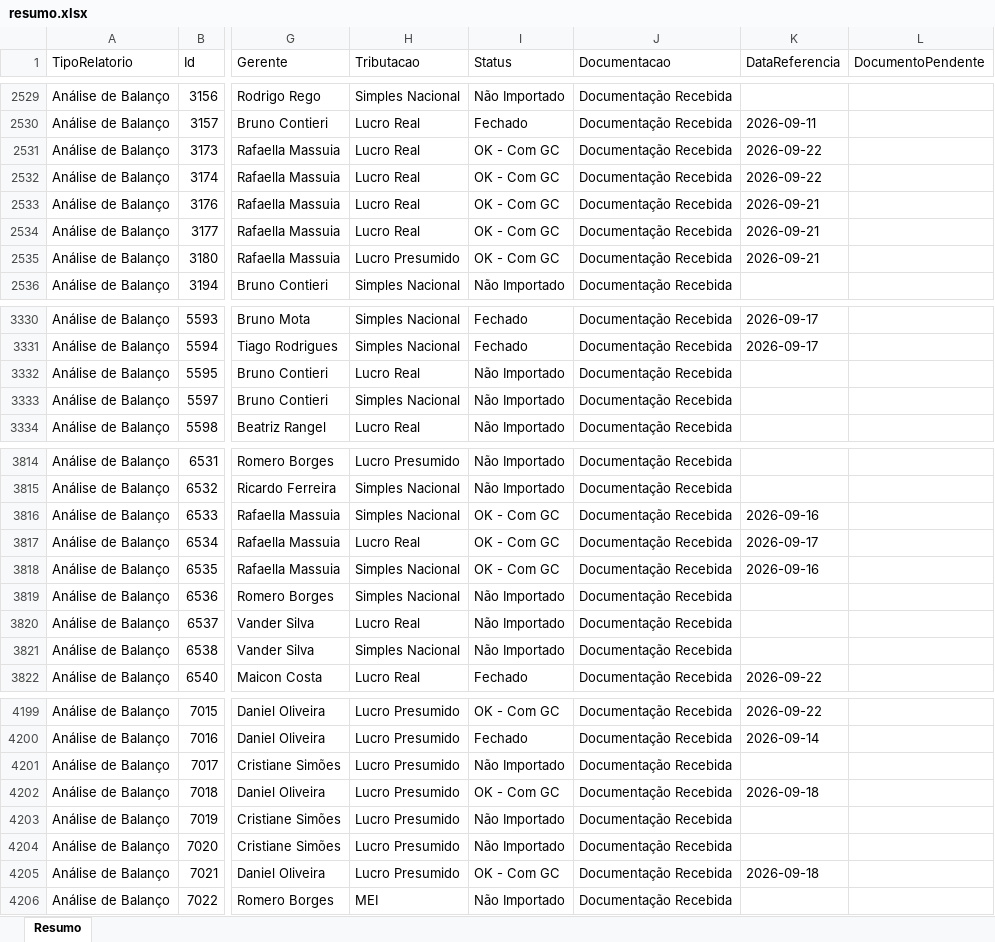
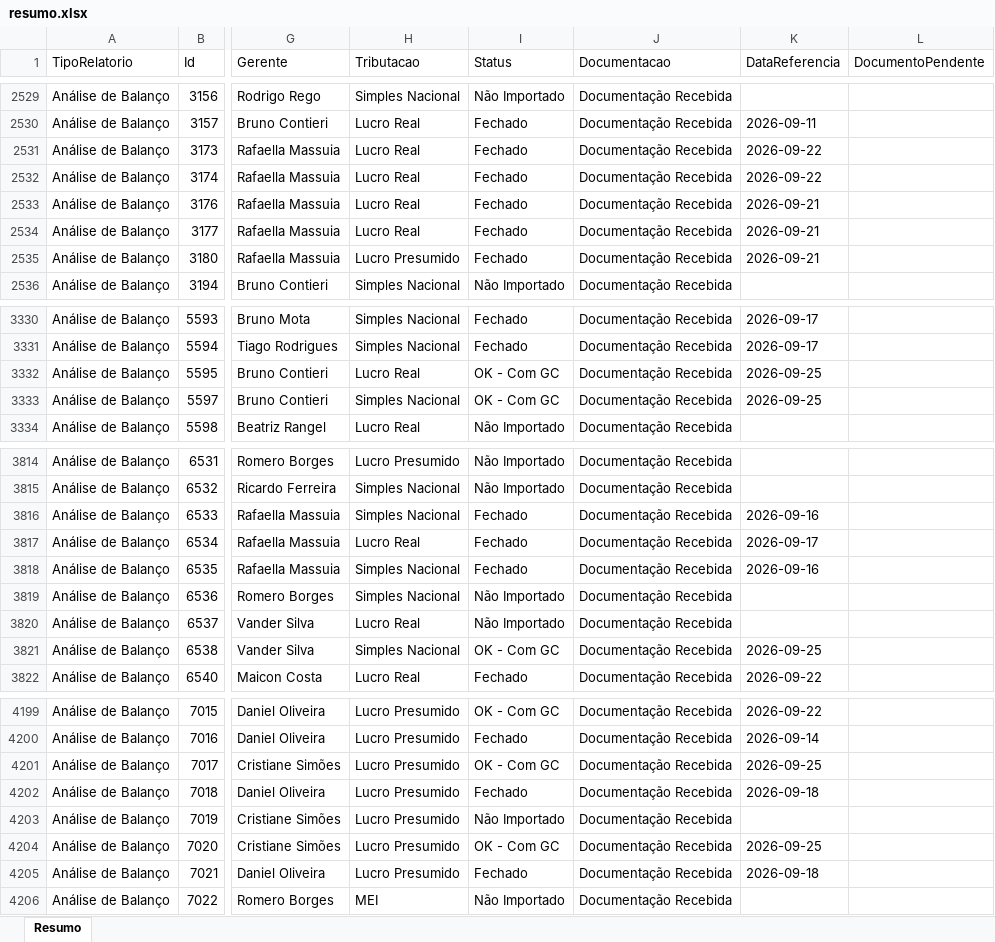
Before and after one commit to Controladoria-MG/Controle-de-Fechamentos, an Excel workbook: data/relatorio_fechamentos/resumo.xlsx, sheet Resumo, drawn as a sheet; only a part is shown, gaps mark what is left out; values as stored, in another font and other column widths than the file's, no borders; the diff covers the shown part only; the diff names each change by its address in the sheet, - before the commit and + after, or states it on an @@ line.

```diff
--- a/data/relatorio_fechamentos/resumo.xlsx (sheet Resumo)
+++ b/data/relatorio_fechamentos/resumo.xlsx (sheet Resumo)
-I2531:I2535 (Status): OK - Com GC
+I2531:I2535 (Status): Fechado
-I3332:I3333 (Status): Não Importado
+I3332:I3333 (Status): OK - Com GC
-K3332:K3333 (DataReferencia): (empty)
+K3332:K3333 (DataReferencia): 2026-09-25
-I3816:I3818 (Status): OK - Com GC
+I3816:I3818 (Status): Fechado
-I3821 (Status): Não Importado
+I3821 (Status): OK - Com GC
-K3821 (DataReferencia): (empty)
+K3821 (DataReferencia): 2026-09-25
-I4201 (Status): Não Importado
+I4201 (Status): OK - Com GC
-K4201 (DataReferencia): (empty)
+K4201 (DataReferencia): 2026-09-25
-I4202 (Status): OK - Com GC
+I4202 (Status): Fechado
-I4204 (Status): Não Importado
+I4204 (Status): OK - Com GC
-K4204 (DataReferencia): (empty)
+K4204 (DataReferencia): 2026-09-25
-I4205 (Status): OK - Com GC
+I4205 (Status): Fechado
```
Also changed, not shown: 213 edited cells elsewhere in this sheet, 3 other files.
